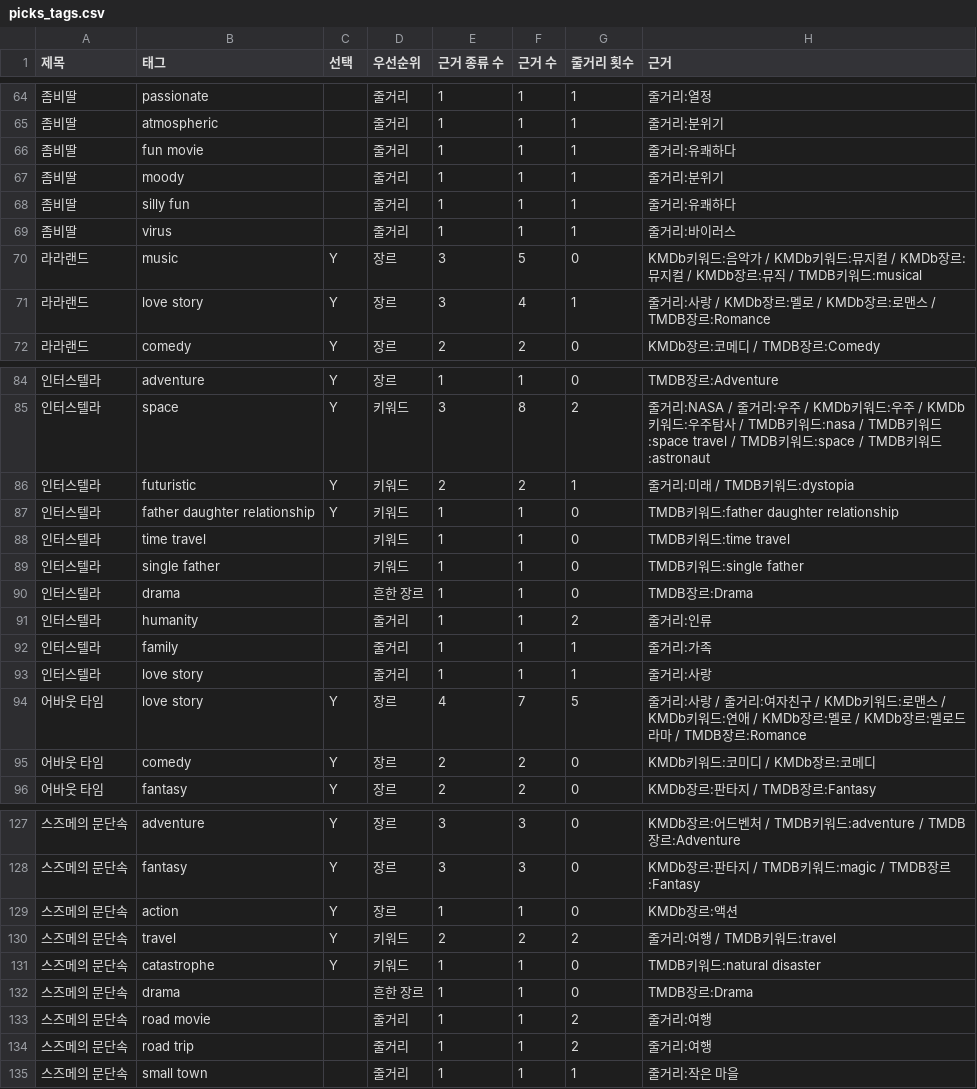
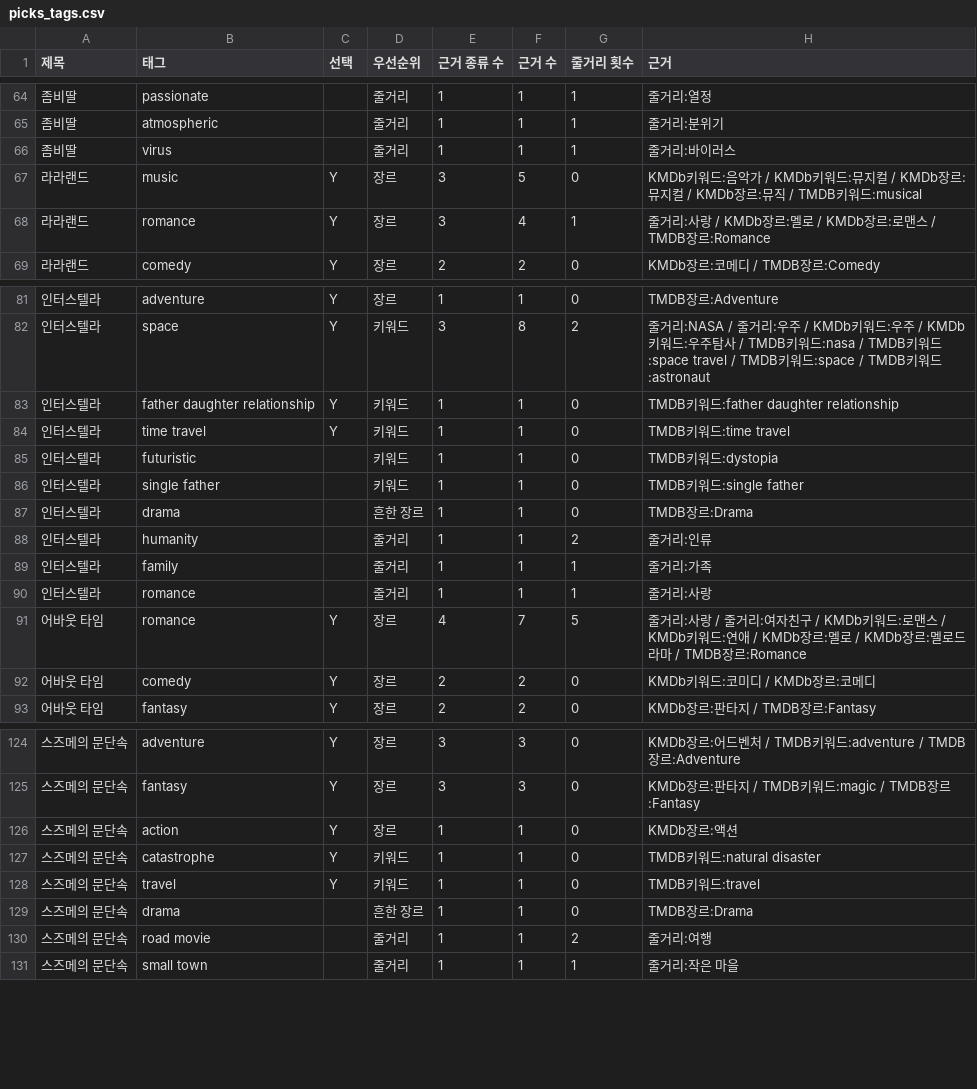
Before and after one commit to nnroonjji/cinepick, a CSV file: data/상영작/picks_tags.csv, drawn as a sheet; only a part is shown, gaps mark what is left out; the diff covers the shown part only.

```diff
--- a/data/상영작/picks_tags.csv
+++ b/data/상영작/picks_tags.csv
@@ -65,8 +65,5 @@
 좀비딸,atmospheric,,줄거리,1,1,1,줄거리:분위기
-좀비딸,fun movie,,줄거리,1,1,1,줄거리:유쾌하다
-좀비딸,moody,,줄거리,1,1,1,줄거리:분위기
-좀비딸,silly fun,,줄거리,1,1,1,줄거리:유쾌하다
 좀비딸,virus,,줄거리,1,1,1,줄거리:바이러스
 라라랜드,music,Y,장르,3,5,0,KMDb키워드:음악가 / KMDb키워드:뮤지컬 / KMDb장르:뮤지컬 / KMDb장르:뮤직 / TMDB키워드:musical
-라라랜드,love story,Y,장르,3,4,1,줄거리:사랑 / KMDb장르:멜로 / KMDb장르:로맨스 / TMDB장르:Romance
+라라랜드,romance,Y,장르,3,4,1,줄거리:사랑 / KMDb장르:멜로 / KMDb장르:로맨스 / TMDB장르:Romance
 라라랜드,comedy,Y,장르,2,2,0,KMDb장르:코메디 / TMDB장르:Comedy
@@ -85,5 +82,5 @@
 인터스텔라,space,Y,키워드,3,8,2,줄거리:NASA / 줄거리:우주 / KMDb키워드:우주 / KMDb키워드:우주탐사 / TMDB키워드:nasa / TMDB키워드:space travel / TMDB키워드:space / TMDB키워드:astronaut
-인터스텔라,futuristic,Y,키워드,2,2,1,줄거리:미래 / TMDB키워드:dystopia
 인터스텔라,father daughter relationship,Y,키워드,1,1,0,TMDB키워드:father daughter relationship
-인터스텔라,time travel,,키워드,1,1,0,TMDB키워드:time travel
+인터스텔라,time travel,Y,키워드,1,1,0,TMDB키워드:time travel
+인터스텔라,futuristic,,키워드,1,1,0,TMDB키워드:dystopia
 인터스텔라,single father,,키워드,1,1,0,TMDB키워드:single father
@@ -92,4 +89,4 @@
 인터스텔라,family,,줄거리,1,1,1,줄거리:가족
-인터스텔라,love story,,줄거리,1,1,1,줄거리:사랑
-어바웃 타임,love story,Y,장르,4,7,5,줄거리:사랑 / 줄거리:여자친구 / KMDb키워드:로맨스 / KMDb키워드:연애 / KMDb장르:멜로 / KMDb장르:멜로드라마 / TMDB장르:Romance
+인터스텔라,romance,,줄거리,1,1,1,줄거리:사랑
+어바웃 타임,romance,Y,장르,4,7,5,줄거리:사랑 / 줄거리:여자친구 / KMDb키워드:로맨스 / KMDb키워드:연애 / KMDb장르:멜로 / KMDb장르:멜로드라마 / TMDB장르:Romance
 어바웃 타임,comedy,Y,장르,2,2,0,KMDb키워드:코미디 / KMDb장르:코메디
@@ -129,7 +126,6 @@
 스즈메의 문단속,action,Y,장르,1,1,0,KMDb장르:액션
-스즈메의 문단속,travel,Y,키워드,2,2,2,줄거리:여행 / TMDB키워드:travel
 스즈메의 문단속,catastrophe,Y,키워드,1,1,0,TMDB키워드:natural disaster
+스즈메의 문단속,travel,Y,키워드,1,1,0,TMDB키워드:travel
 스즈메의 문단속,drama,,흔한 장르,1,1,0,TMDB장르:Drama
 스즈메의 문단속,road movie,,줄거리,1,1,2,줄거리:여행
-스즈메의 문단속,road trip,,줄거리,1,1,2,줄거리:여행
 스즈메의 문단속,small town,,줄거리,1,1,1,줄거리:작은 마을
```
Also changed, not shown: 7 removed rows, 1 moved row and 15 edited cells elsewhere in this file, data/상영작/genome_tag_ko.csv, data/상영작/now_tags.csv, 7 other files.
